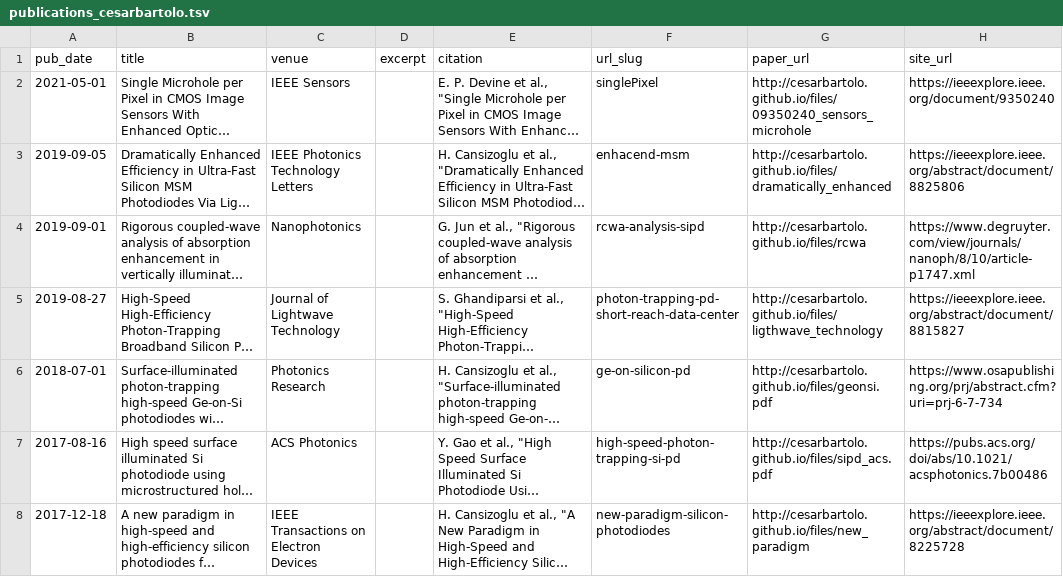
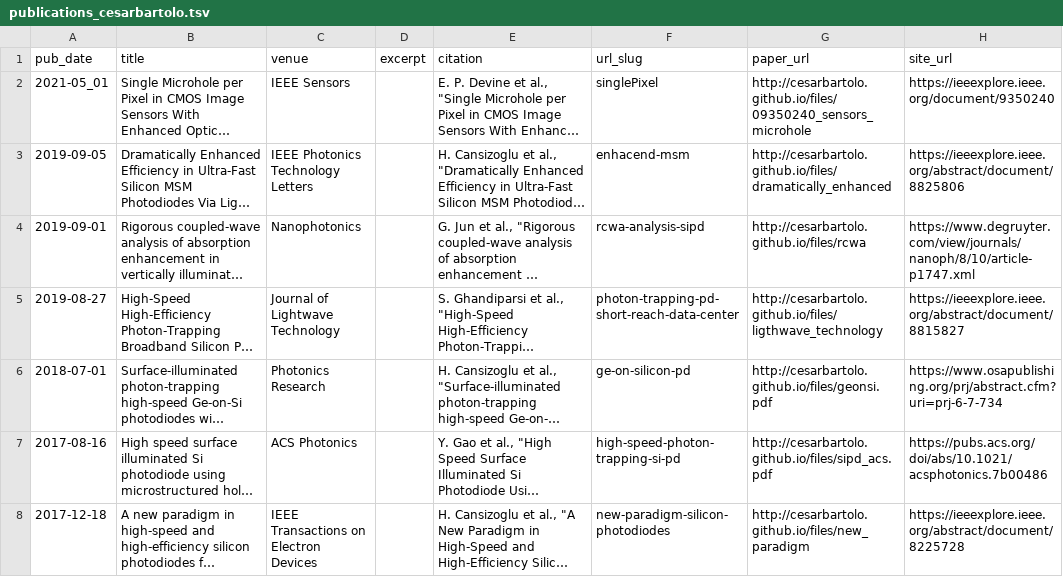
Before and after one commit to Alma-PC/alma-pc.github.io, a TSV file: markdown_generator/publications_cesarbartolo.tsv, drawn as a sheet; long unchanged cells end in …; the diff names each change by its address in the sheet, - before the commit and + after, or states it on an @@ line.

Commit message:
Revert "[update of publications]"
This reverts commit b5d0601617e26eef7f268632968cb152db8c5105.

```diff
--- a/markdown_generator/publications_cesarbartolo.tsv
+++ b/markdown_generator/publications_cesarbartolo.tsv
-A2 (pub_date): 2021-05-01
+A2 (pub_date): 2021-05_01
```
Also changed, not shown: 4 other files.
